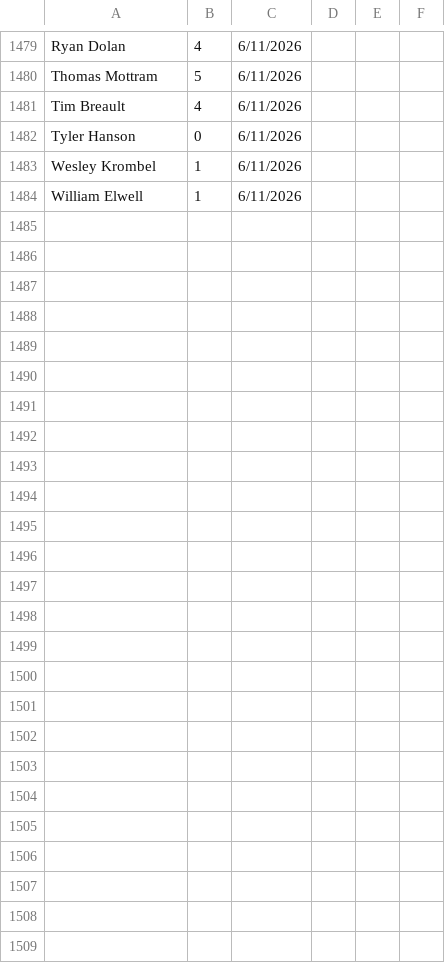
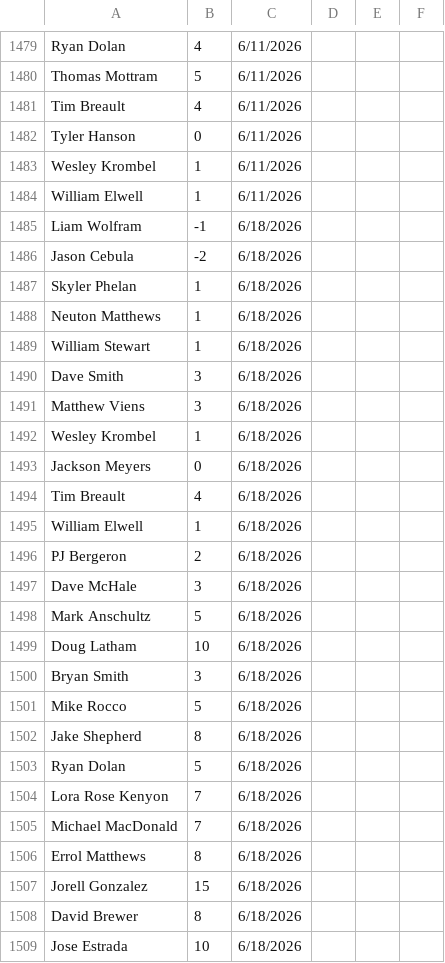
Before and after one commit to tylerjhanson/lufbery-disc-golf, a CSV file: src/data/handicap-tag-history.csv, drawn as a sheet; only a part is shown, gaps mark what is left out; the diff covers the shown part only; the diff names each change by its address in the sheet, - before the commit and + after, or states it on an @@ line.

```diff
--- a/src/data/handicap-tag-history.csv
+++ b/src/data/handicap-tag-history.csv
+row 1485: Liam Wolfram | -1 | 6/18/2026
+row 1486: Jason Cebula | -2 | 6/18/2026
+row 1487: Skyler Phelan | 1 | 6/18/2026
+row 1488: Neuton Matthews | 1 | 6/18/2026
+row 1489: William Stewart | 1 | 6/18/2026
+row 1490: Dave Smith | 3 | 6/18/2026
+row 1491: Matthew Viens | 3 | 6/18/2026
+row 1492: Wesley Krombel | 1 | 6/18/2026
+row 1493: Jackson Meyers | 0 | 6/18/2026
+row 1494: Tim Breault | 4 | 6/18/2026
+row 1495: William Elwell | 1 | 6/18/2026
+row 1496: PJ Bergeron | 2 | 6/18/2026
+row 1497: Dave McHale | 3 | 6/18/2026
+row 1498: Mark Anschultz | 5 | 6/18/2026
+row 1499: Doug Latham | 10 | 6/18/2026
+row 1500: Bryan Smith | 3 | 6/18/2026
+row 1501: Mike Rocco | 5 | 6/18/2026
+row 1502: Jake Shepherd | 8 | 6/18/2026
+row 1503: Ryan Dolan | 5 | 6/18/2026
+row 1504: Lora Rose Kenyon | 7 | 6/18/2026
+row 1505: Michael MacDonald | 7 | 6/18/2026
+row 1506: Errol Matthews | 8 | 6/18/2026
+row 1507: Jorell Gonzalez | 15 | 6/18/2026
+row 1508: David Brewer | 8 | 6/18/2026
+row 1509: Jose Estrada | 10 | 6/18/2026
```
Also changed, not shown: 66 edited cells elsewhere in this file, src/data/hcp.csv, src/data/wkres.csv.
